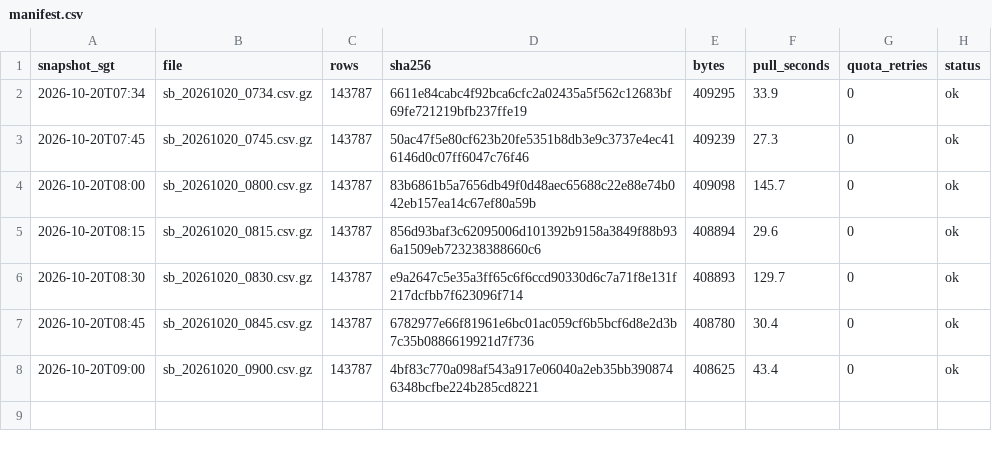
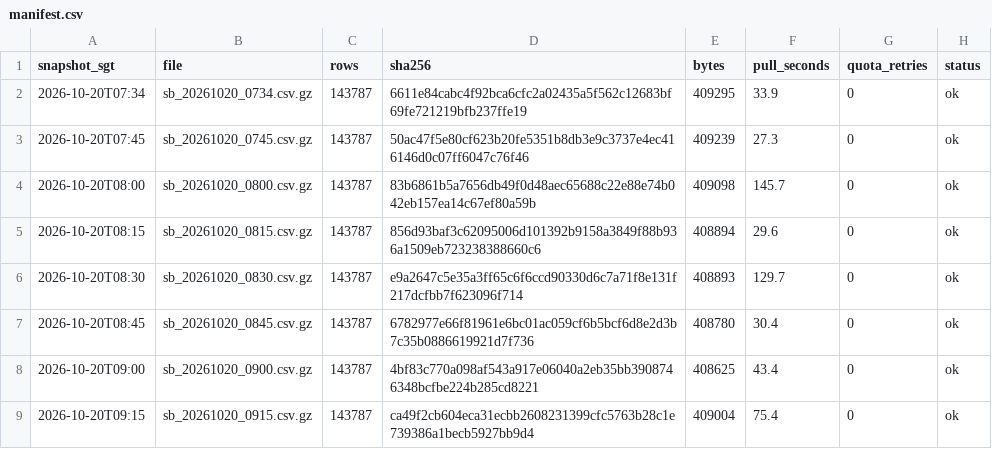
Before and after one commit to LUOaini1213/sg-bus-network-monitor, a CSV file: data/raw/speedbands/2026-10-20/manifest.csv, drawn as a sheet.

```diff
--- a/data/raw/speedbands/2026-10-20/manifest.csv
+++ b/data/raw/speedbands/2026-10-20/manifest.csv
@@ -8 +8,2 @@ snapshot_sgt,file,rows,sha256,bytes,pull_seconds,quota_retries,status
 2026-10-20T09:00,sb_20261020_0900.csv.gz,143787,4bf83c770a098af543a917e06040a2eb35bb3908746348bcfbe224b285cd8221,408625,43.4,0,ok
+2026-10-20T09:15,sb_20261020_0915.csv.gz,143787,ca49f2cb604eca31ecbb2608231399cfc5763b28c1e739386a1becb5927bb9d4,409004,75.4,0,ok
```
Also changed, not shown: data/raw/incidents/2026-10-20/manifest.csv, 2 other files.
